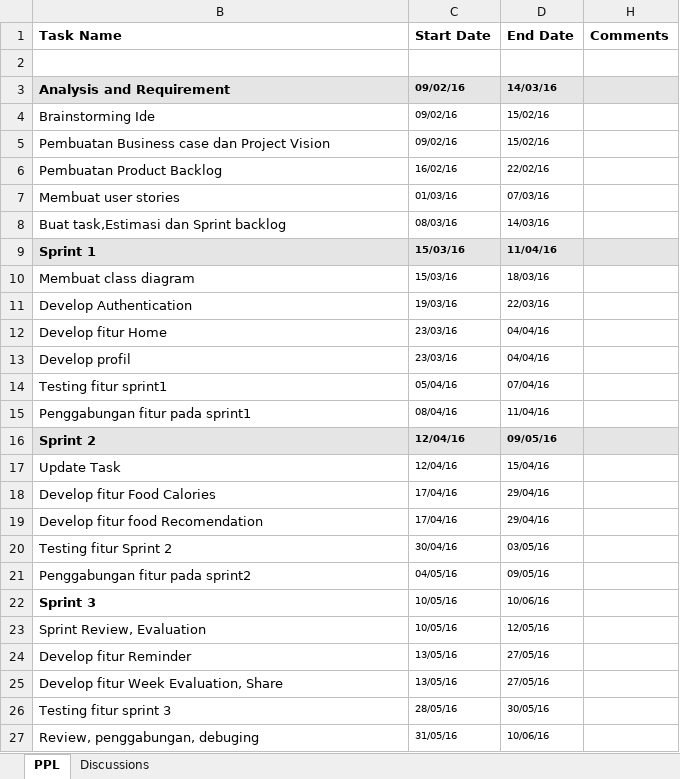
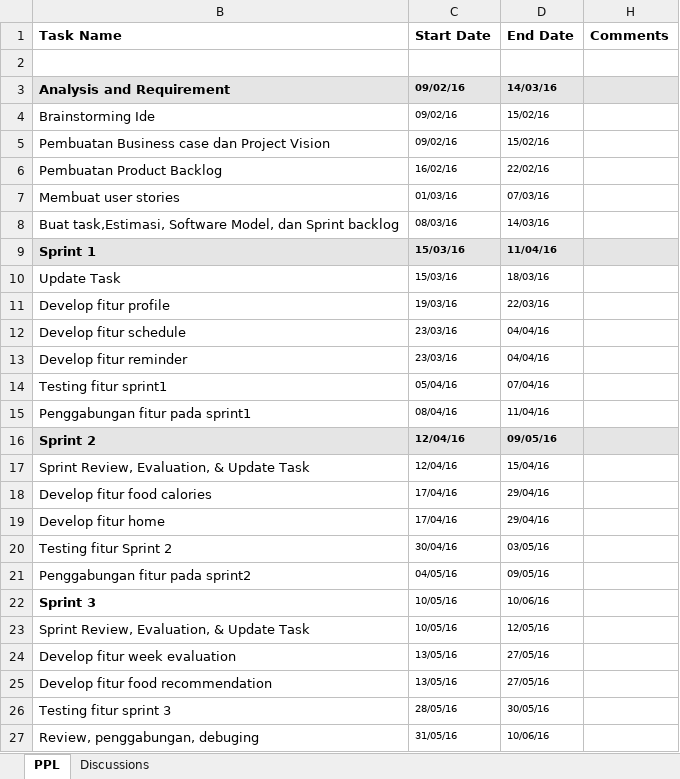
Before and after one commit to bravyto/pplA01, an Excel workbook: GantChart.xlsx, sheet PPL, drawn as a sheet; values as stored, in another font and other column widths than the file's, no borders; the diff names each change by its address in the sheet, - before the commit and + after, or states it on an @@ line.

```diff
--- a/GantChart.xlsx (sheet PPL)
+++ b/GantChart.xlsx (sheet PPL)
-B8 (Task Name): Buat task,Estimasi dan Sprint…
+B8 (Task Name): Buat task,Estimasi, Software Model, dan Sprint…
-B10 (Task Name): Membuat class diagram
+B10 (Task Name): Update Task
-B11 (Task Name): Develop Authentication
+B11 (Task Name): Develop fitur profile
-B12 (Task Name): Develop fitur Home
+B12 (Task Name): Develop fitur schedule
-B13 (Task Name): Develop profil
+B13 (Task Name): Develop fitur reminder
-B17 (Task Name): Update Task
+B17 (Task Name): Sprint Review, Evaluation, & Update Task
-B18 (Task Name): Develop fitur Food Calories
+B18 (Task Name): Develop fitur food calories
-B19 (Task Name): Develop fitur food Recomendation
+B19 (Task Name): Develop fitur home
-B23 (Task Name): Sprint Review, Evaluation
+B23 (Task Name): Sprint Review, Evaluation, & Update Task
-B24 (Task Name): Develop fitur Reminder
+B24 (Task Name): Develop fitur week evaluation
-B25 (Task Name): Develop fitur Week Evaluation, Share
+B25 (Task Name): Develop fitur food recommendation
```
Also changed, not shown: sheet Discussions, WBS_PPLA01.xlsx, 5 other files.
